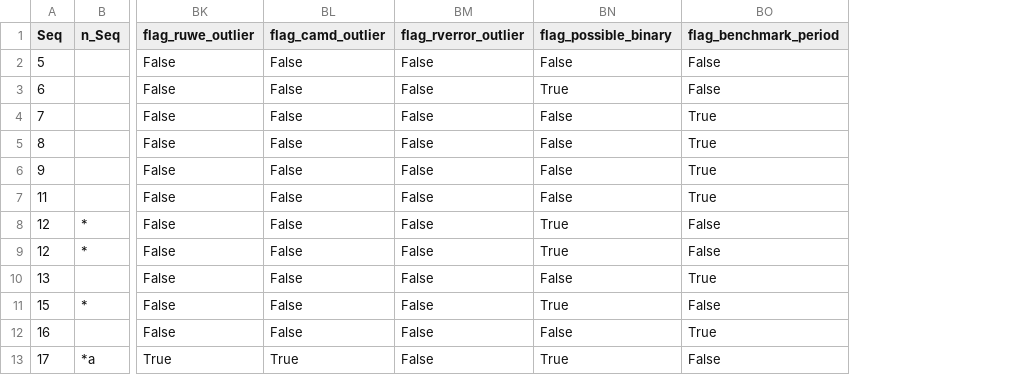
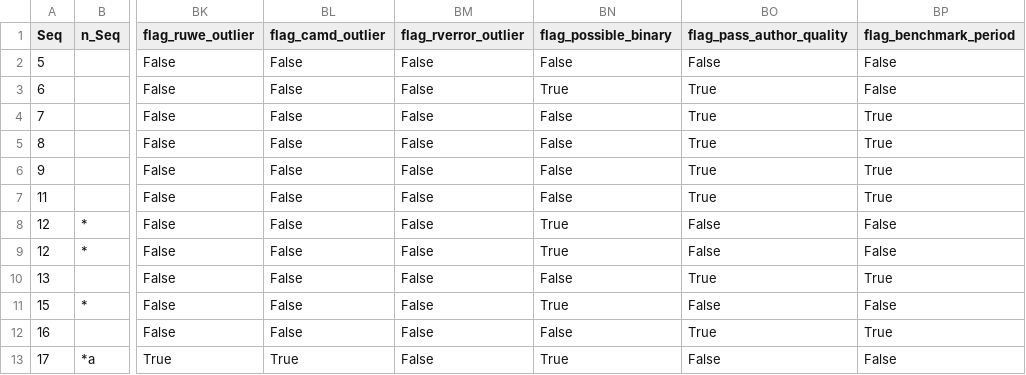
Before and after one commit to lgbouma/gyro-interp, a CSV file: data/interim/groupx/Messina_2022_X_GDR3_supplemented.csv, drawn as a sheet; only a part is shown, gaps mark what is left out; the diff names each change by its address in the sheet, - before the commit and + after, or states it on an @@ line.

```diff
--- a/data/interim/groupx/Messina_2022_X_GDR3_supplemented.csv
+++ b/data/interim/groupx/Messina_2022_X_GDR3_supplemented.csv
+column BO (flag_pass_author_quality), rows 2-13: False | True | True | True | True | True | False | False | True | False | True | False
```
Also changed, not shown: data/interim/ngc3532/Fritzewski_2021_X_DR3_supplemented.csv, data/interim/ngc6811/Curtis_2019_X_GDR3_supplemented.csv, 6 other files.
